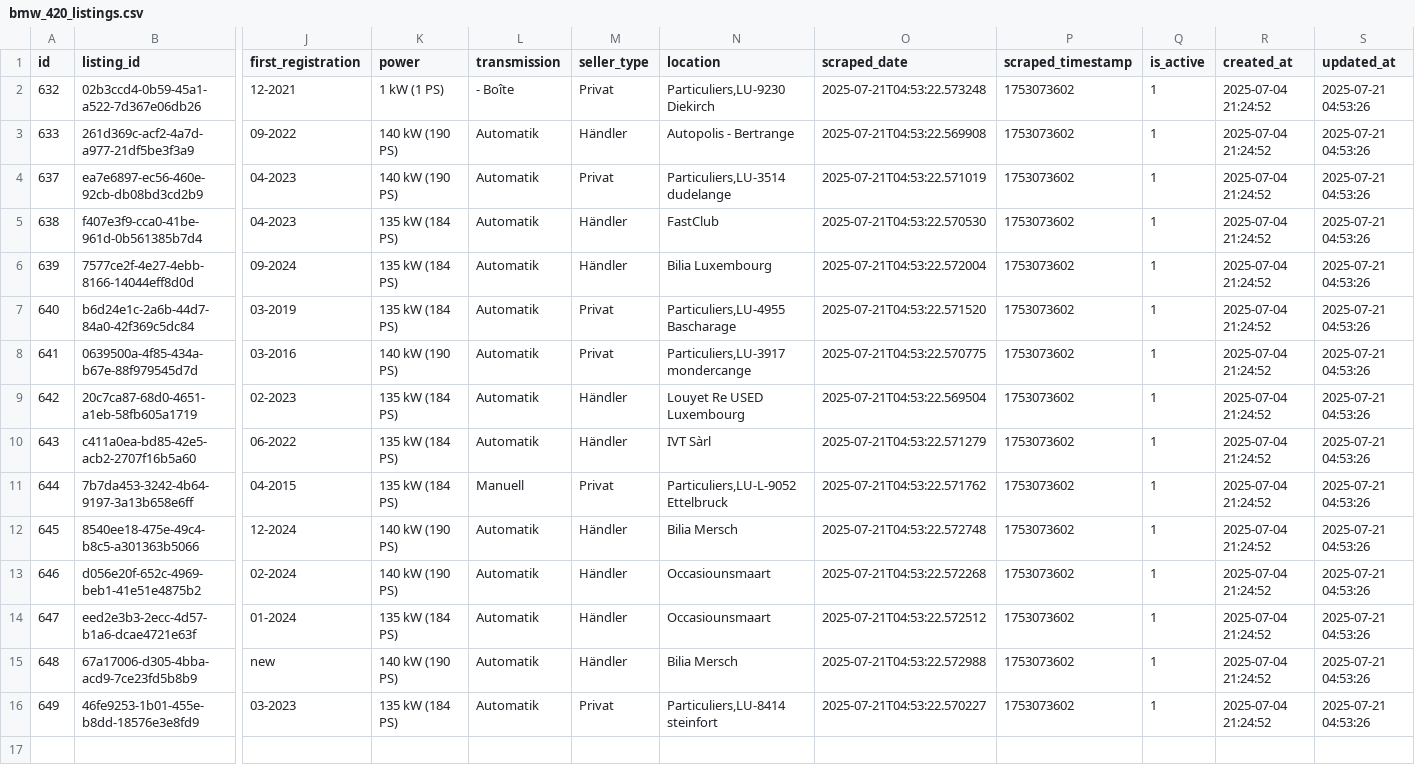
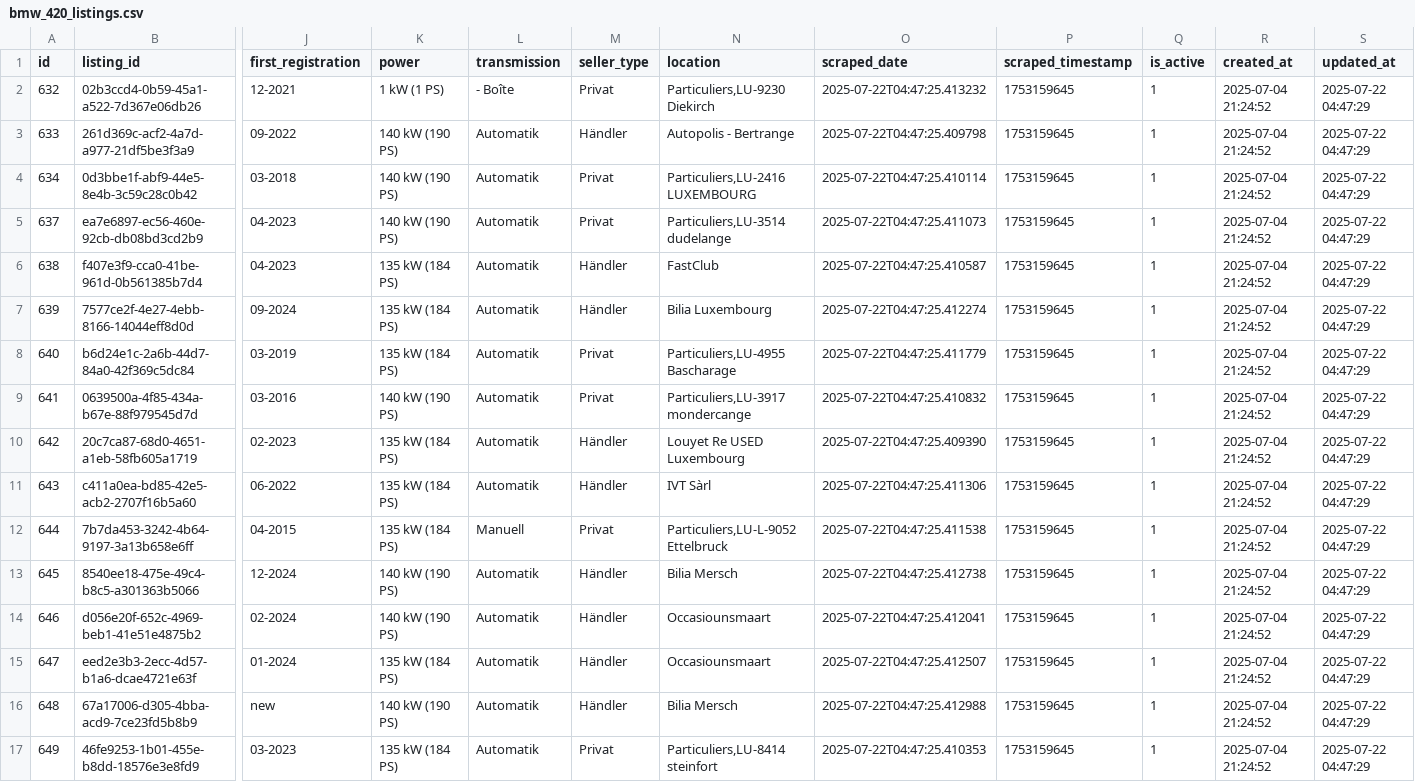
Before and after one commit to masterries/AutoAnalyse, a CSV file: scrapper/data/bmw_420_listings.csv, drawn as a sheet; only a part is shown, gaps mark what is left out; addresses are those after the commit; rows hold the shown columns only; the diff names each change by its address in the sheet, - before the commit and + after, or states it on an @@ line.

```diff
--- a/scrapper/data/bmw_420_listings.csv
+++ b/scrapper/data/bmw_420_listings.csv
-O2 (scraped_date): 2025-07-21T04:53:22.573248
+O2 (scraped_date): 2025-07-22T04:47:25.413232
-P2:P3 (scraped_timestamp): 1753073602
+P2:P3 (scraped_timestamp): 1753159645
-S2:S3 (updated_at): 2025-07-21 04:53:26
+S2:S3 (updated_at): 2025-07-22 04:47:29
-O3 (scraped_date): 2025-07-21T04:53:22.569908
+O3 (scraped_date): 2025-07-22T04:47:25.409798
+row 4: 634 | 0d3bbe1f-abf9-44e5-8e4b-3c59c28c0b42 | 03-2018 | 140 kW (190 PS) | Automatik | Privat | Particuliers,LU-2416 LUXEMBOURG | 2025-07-22T04:47:25.410114 | 1753159645 | 1 | 2025-07-04 21:24:52 | 2025-07-22 04:47:29
-O5 (scraped_date): 2025-07-21T04:53:22.571019
+O5 (scraped_date): 2025-07-22T04:47:25.411073
-P5:P17 (scraped_timestamp): 1753073602
+P5:P17 (scraped_timestamp): 1753159645
-S5:S17 (updated_at): 2025-07-21 04:53:26
+S5:S17 (updated_at): 2025-07-22 04:47:29
-O6 (scraped_date): 2025-07-21T04:53:22.570530
+O6 (scraped_date): 2025-07-22T04:47:25.410587
-O7 (scraped_date): 2025-07-21T04:53:22.572004
+O7 (scraped_date): 2025-07-22T04:47:25.412274
-O8 (scraped_date): 2025-07-21T04:53:22.571520
+O8 (scraped_date): 2025-07-22T04:47:25.411779
-O9 (scraped_date): 2025-07-21T04:53:22.570775
+O9 (scraped_date): 2025-07-22T04:47:25.410832
-O10 (scraped_date): 2025-07-21T04:53:22.569504
+O10 (scraped_date): 2025-07-22T04:47:25.409390
-O11 (scraped_date): 2025-07-21T04:53:22.571279
+O11 (scraped_date): 2025-07-22T04:47:25.411306
-O12 (scraped_date): 2025-07-21T04:53:22.571762
+O12 (scraped_date): 2025-07-22T04:47:25.411538
-O13 (scraped_date): 2025-07-21T04:53:22.572748
+O13 (scraped_date): 2025-07-22T04:47:25.412738
-O14 (scraped_date): 2025-07-21T04:53:22.572268
+O14 (scraped_date): 2025-07-22T04:47:25.412041
-O15 (scraped_date): 2025-07-21T04:53:22.572512
+O15 (scraped_date): 2025-07-22T04:47:25.412507
-O16 (scraped_date): 2025-07-21T04:53:22.572988
+O16 (scraped_date): 2025-07-22T04:47:25.412988
-O17 (scraped_date): 2025-07-21T04:53:22.570227
+O17 (scraped_date): 2025-07-22T04:47:25.410353
```
Also changed, not shown: scrapper/data/audi_a1_listings.csv, scrapper/data/audi_a3_listings.csv, 40 other files.
